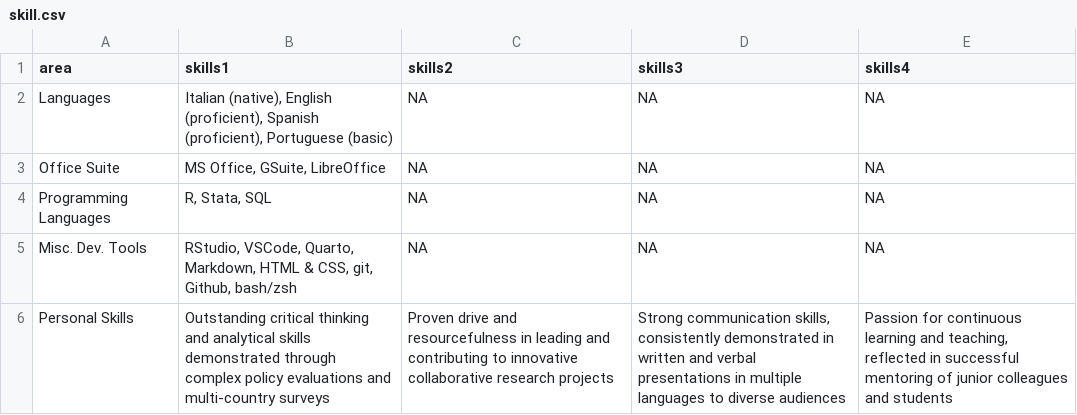
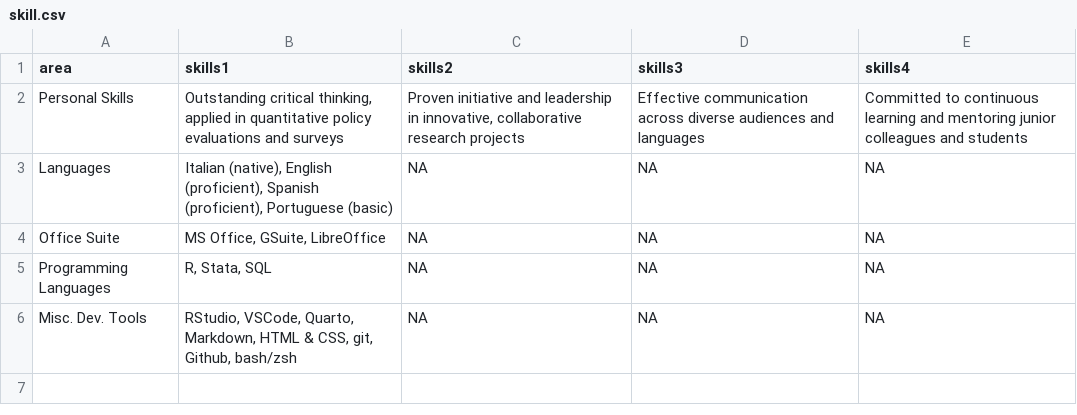
Before and after one commit to Lulliter/cv_typst, a CSV file: data/skill.csv, drawn as a sheet.

```diff
--- a/data/skill.csv
+++ b/data/skill.csv
@@ -1,2 +1,3 @@
 area,skills1, skills2, skills3, skills4
+Personal Skills, "Outstanding critical thinking, applied in quantitative policy evaluations and surveys","Proven initiative and leadership in innovative, collaborative research projects", "Effective communication across diverse audiences and languages","Committed to continuous learning and mentoring junior colleagues and students"
 Languages,"Italian (native), English (proficient), Spanish (proficient), Portuguese (basic)",NA,NA,NA
@@ -5,2 +6 @@ Programming Languages,"R, Stata, SQL",NA,NA,NA
 Misc. Dev. Tools,"RStudio, VSCode, Quarto, Markdown, HTML & CSS, git, Github, bash/zsh",NA,NA,NA
-Personal Skills, "Outstanding critical thinking and analytical skills demonstrated through complex policy evaluations and multi-country surveys","Proven drive and resourcefulness in leading and contributing to innovative collaborative research projects", "Strong communication skills, consistently demonstrated in written and verbal presentations in multiple languages to diverse audiences","Passion for continuous learning and teaching, reflected in successful mentoring of junior colleagues and students"
```
Also changed, not shown: data/work.csv, 6 other files.
